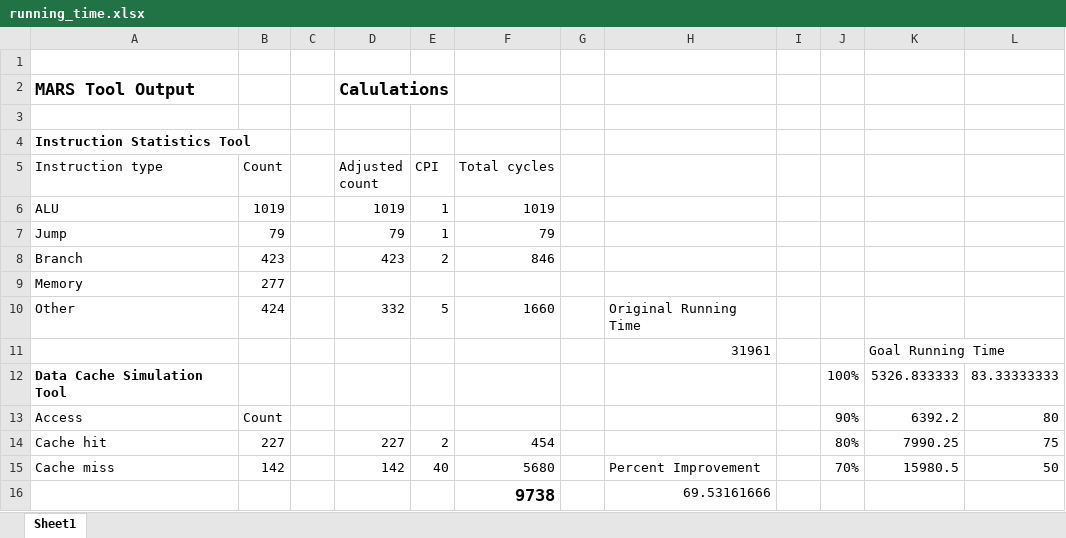
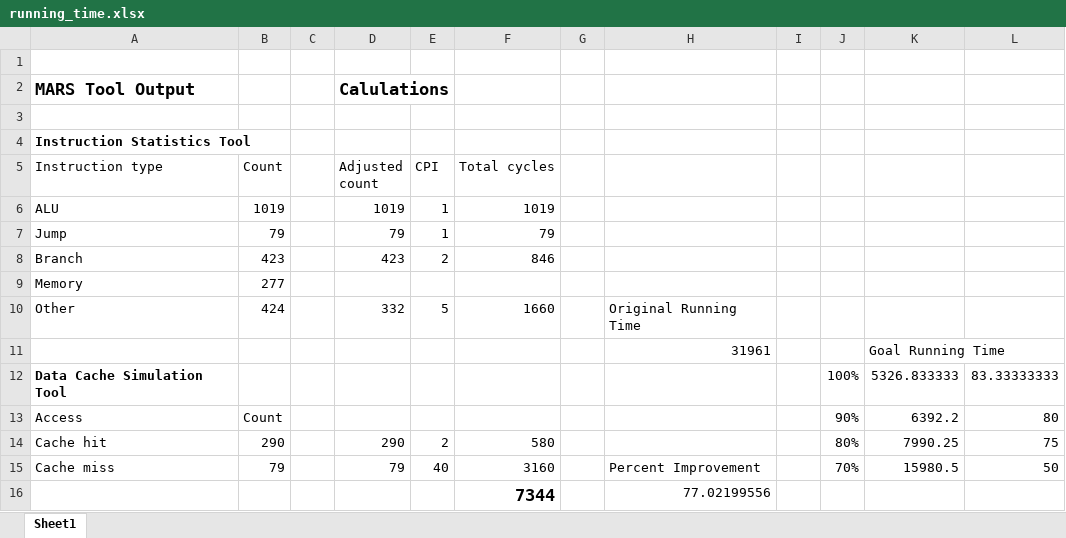
Before and after one commit to s22f485/school-projects, an Excel workbook: CSCI-361FinalProject/running_time.xlsx, sheet Sheet1, drawn as a sheet; values as stored, in another font and other column widths than the file's, no borders; removed rows and columns are numbered as before the commit, all else as after; the diff names each change by its address in the sheet, - before the commit and + after, or states it on an @@ line.

```diff
--- a/CSCI-361FinalProject/running_time.xlsx (sheet Sheet1)
+++ b/CSCI-361FinalProject/running_time.xlsx (sheet Sheet1)
-B14 (Count): 227
+B14 (Count): 290
-D14 (Adjusted count): 227
+D14 (Adjusted count): 290
-F14 (Total cycles): 454
+F14 (Total cycles): 580
-B15 (Count): 142
+B15 (Count): 79
-D15 (Adjusted count): 142
+D15 (Adjusted count): 79
-F15 (Total cycles): 5680
+F15 (Total cycles): 3160
-row 16:  |  |  |  |  | 9738 |  | 69.53161666
+row 16:  |  |  |  |  | 7344 |  | 77.02199556
```
Also changed, not shown: 2 other files.
